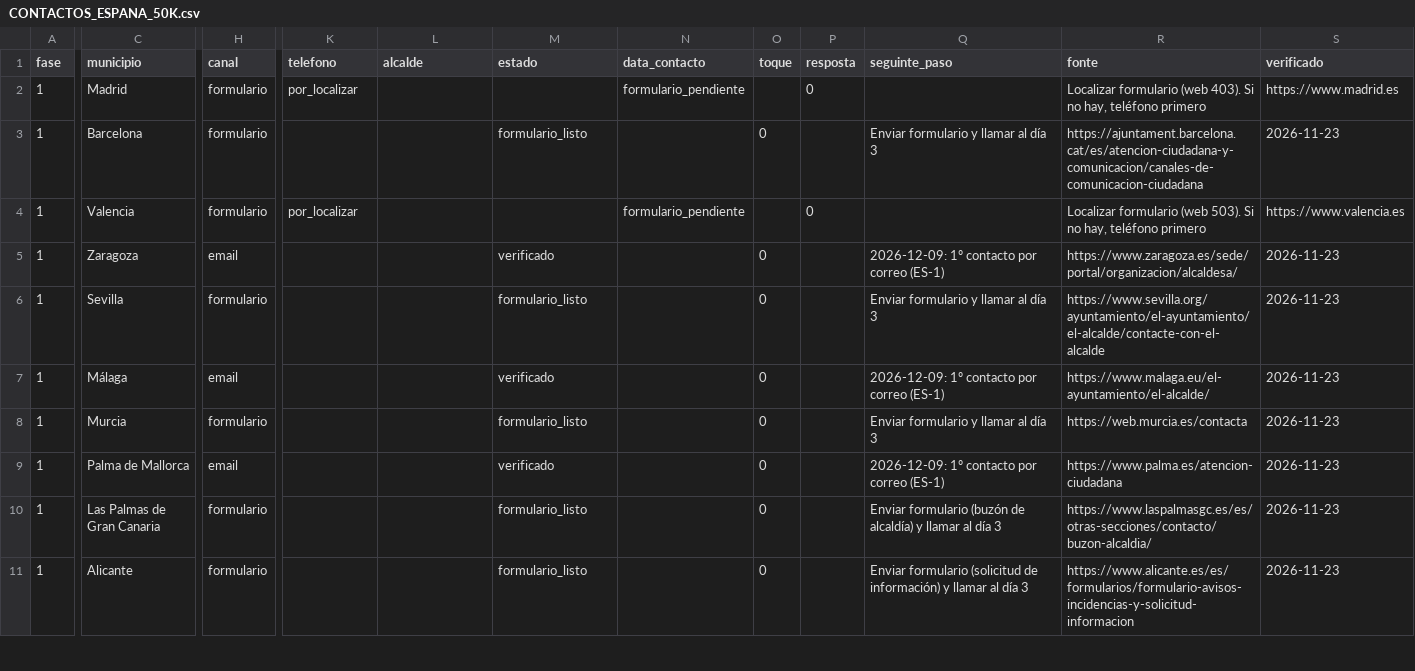
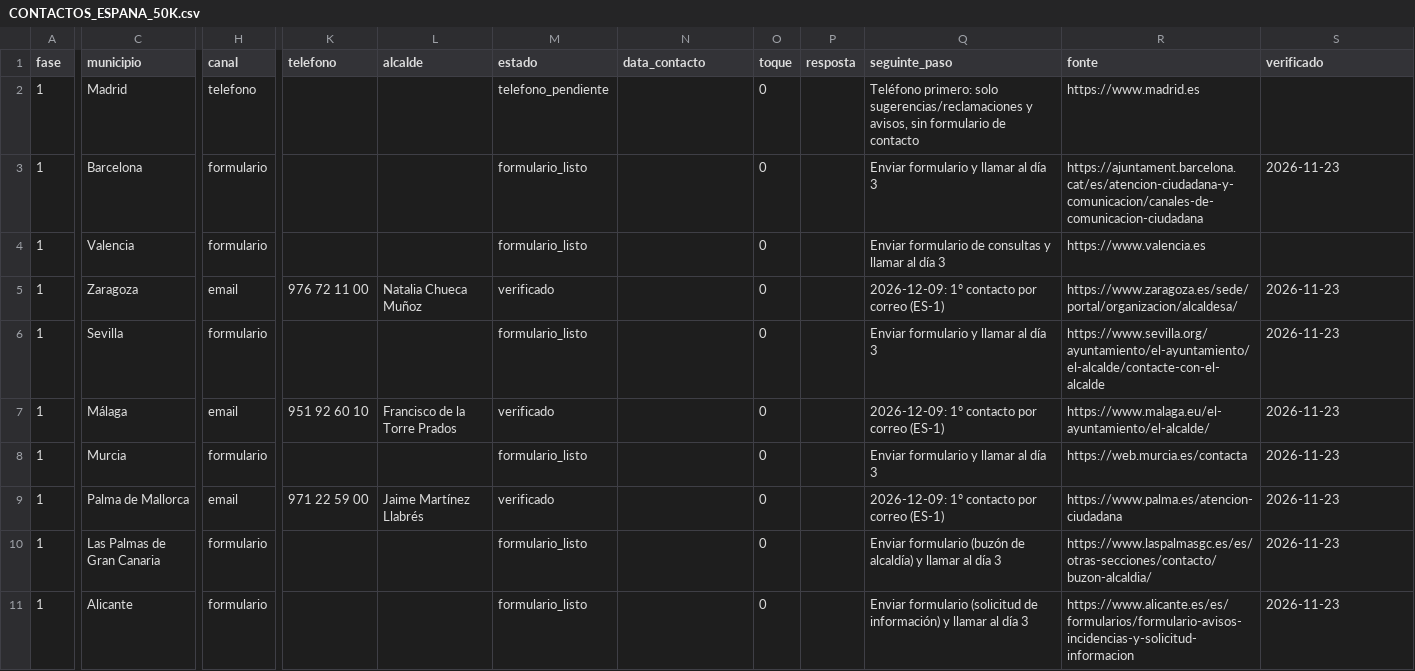
Before and after one commit to ajedrezpremium/vigoaiadmin, a CSV file: CONTACTOS_ESPANA_50K.csv, drawn as a sheet; only a part is shown, gaps mark what is left out; the diff covers the shown part only; the diff names each change by its address in the sheet, - before the commit and + after, or states it on an @@ line.

Commit message:
campaña España: alcaldes y teléfonos de los 8 verificados; 18 formularios localizados y 4 a teléfono primero

```diff
--- a/CONTACTOS_ESPANA_50K.csv
+++ b/CONTACTOS_ESPANA_50K.csv
-H2 (canal): formulario
+H2 (canal): telefono
-K2 (telefono): por_localizar
+K2 (telefono): (empty)
-M2 (estado): (empty)
+M2 (estado): telefono_pendiente
-N2 (data_contacto): formulario_pendiente
+N2 (data_contacto): (empty)
-O2 (toque): (empty)
+O2 (toque): 0
-P2 (resposta): 0
+P2 (resposta): (empty)
-Q2 (seguinte_paso): (empty)
+Q2 (seguinte_paso): Teléfono primero: solo sugerencias/reclamaciones y avisos, sin formulario de contacto
-R2 (fonte): Localizar formulario (web 403). Si no hay, teléfono primero
+R2 (fonte): https://www.madrid.es
-S2 (verificado): https://www.madrid.es
+S2 (verificado): (empty)
-K4 (telefono): por_localizar
+K4 (telefono): (empty)
-M4 (estado): (empty)
+M4 (estado): formulario_listo
-N4 (data_contacto): formulario_pendiente
+N4 (data_contacto): (empty)
-O4 (toque): (empty)
+O4 (toque): 0
-P4 (resposta): 0
+P4 (resposta): (empty)
-Q4 (seguinte_paso): (empty)
+Q4 (seguinte_paso): Enviar formulario de consultas y llamar al día 3
-R4 (fonte): Localizar formulario (web 503). Si no hay, teléfono primero
+R4 (fonte): https://www.valencia.es
-S4 (verificado): https://www.valencia.es
+S4 (verificado): (empty)
-K5 (telefono): (empty)
+K5 (telefono): 976 72 11 00
-L5 (alcalde): (empty)
+L5 (alcalde): Natalia Chueca Muñoz
-K7 (telefono): (empty)
+K7 (telefono): 951 92 60 10
-L7 (alcalde): (empty)
+L7 (alcalde): Francisco de la Torre Prados
-K9 (telefono): (empty)
+K9 (telefono): 971 22 59 00
-L9 (alcalde): (empty)
+L9 (alcalde): Jaime Martínez Llabrés
```
Also changed, not shown: 83 edited cells elsewhere in this file, 4 other files.
